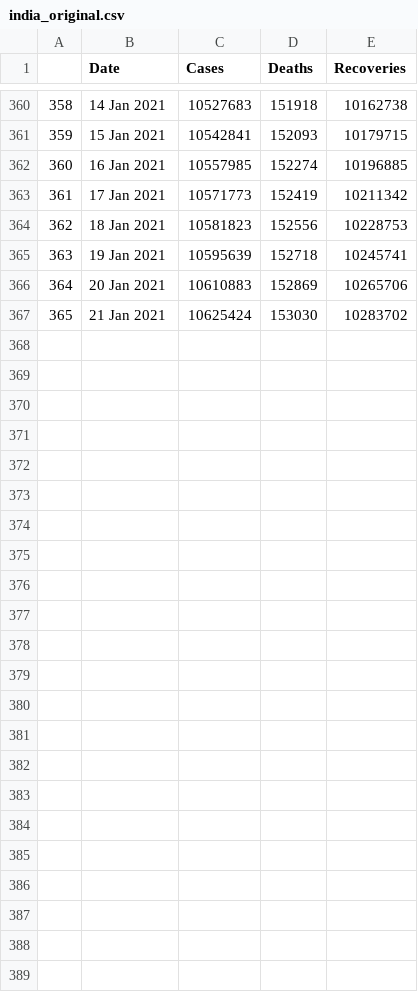
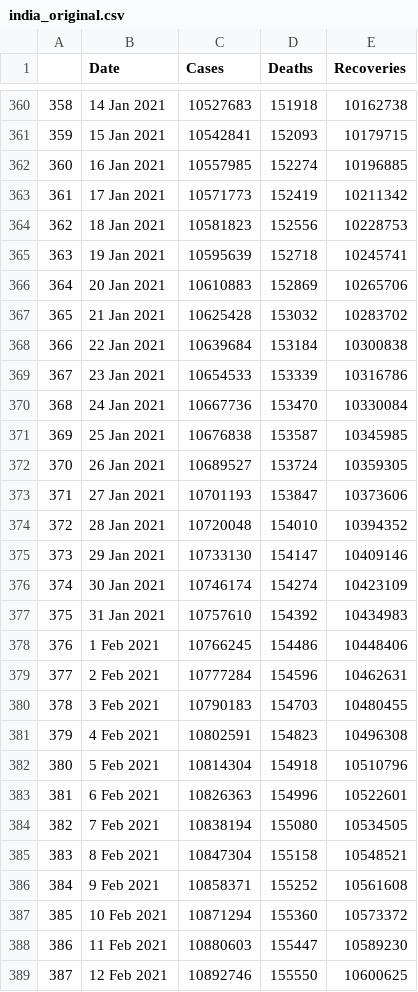
Before and after one commit to abhijitshow07/COVID-19-TRACKER, a CSV file: data/india_original.csv, drawn as a sheet; only a part is shown, gaps mark what is left out.

```diff
--- a/data/india_original.csv
+++ b/data/india_original.csv
@@ -366,2 +366,24 @@
 364,20 Jan 2021,10610883,152869,10265706
-365,21 Jan 2021,10625424,153030,10283702
+365,21 Jan 2021,10625428,153032,10283702
+366,22 Jan 2021,10639684,153184,10300838
+367,23 Jan 2021,10654533,153339,10316786
+368,24 Jan 2021,10667736,153470,10330084
+369,25 Jan 2021,10676838,153587,10345985
+370,26 Jan 2021,10689527,153724,10359305
+371,27 Jan 2021,10701193,153847,10373606
+372,28 Jan 2021,10720048,154010,10394352
+373,29 Jan 2021,10733130,154147,10409146
+374,30 Jan 2021,10746174,154274,10423109
+375,31 Jan 2021,10757610,154392,10434983
+376,1 Feb 2021,10766245,154486,10448406
+377,2 Feb 2021,10777284,154596,10462631
+378,3 Feb 2021,10790183,154703,10480455
+379,4 Feb 2021,10802591,154823,10496308
+380,5 Feb 2021,10814304,154918,10510796
+381,6 Feb 2021,10826363,154996,10522601
+382,7 Feb 2021,10838194,155080,10534505
+383,8 Feb 2021,10847304,155158,10548521
+384,9 Feb 2021,10858371,155252,10561608
+385,10 Feb 2021,10871294,155360,10573372
+386,11 Feb 2021,10880603,155447,10589230
+387,12 Feb 2021,10892746,155550,10600625
```
Also changed, not shown: data/india_cumulative_cases.csv, data/india_daily_cases.csv, 34 other files.
